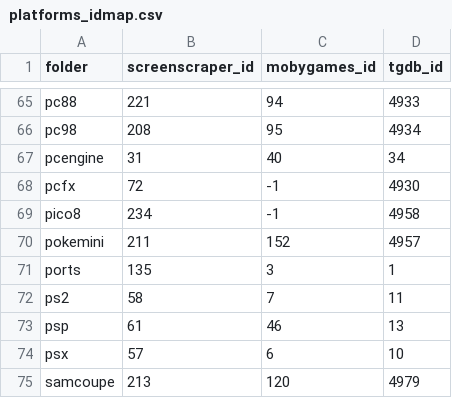
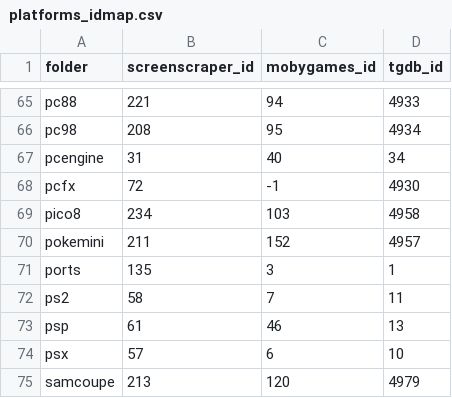
Before and after one commit to saitamasahil/skyscraper, a CSV file: platforms_idmap.csv, drawn as a sheet; only a part is shown, gaps mark what is left out.

Commit message:
replace detain *.json with x_platforms.json, code changes for new files (json/csv)
- update x_platforms,json

```diff
--- a/platforms_idmap.csv
+++ b/platforms_idmap.csv
@@ -68,3 +68,3 @@ pcengine,31,40,34
 pcfx,72,-1,4930
-pico8,234,-1,4958
+pico8,234,103,4958
 pokemini,211,152,4957
```
Also changed, not shown: 16 other files.
